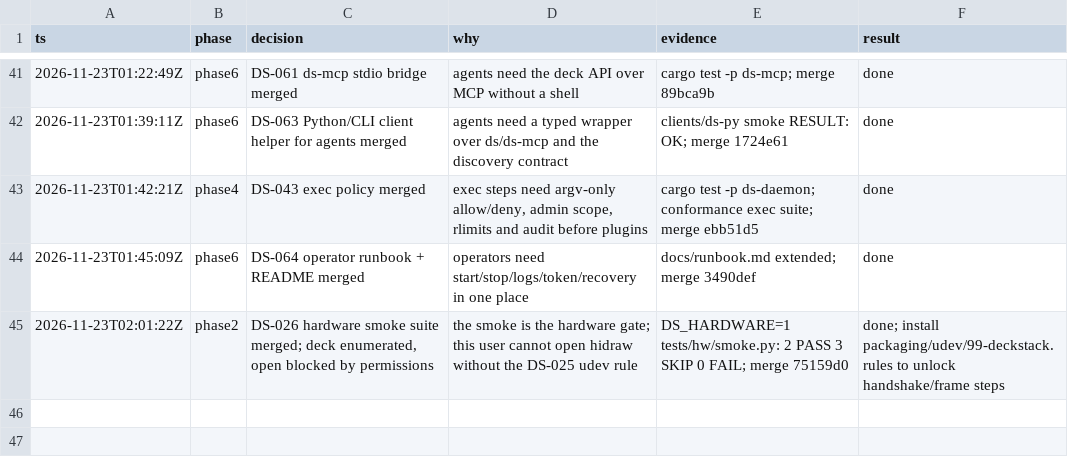
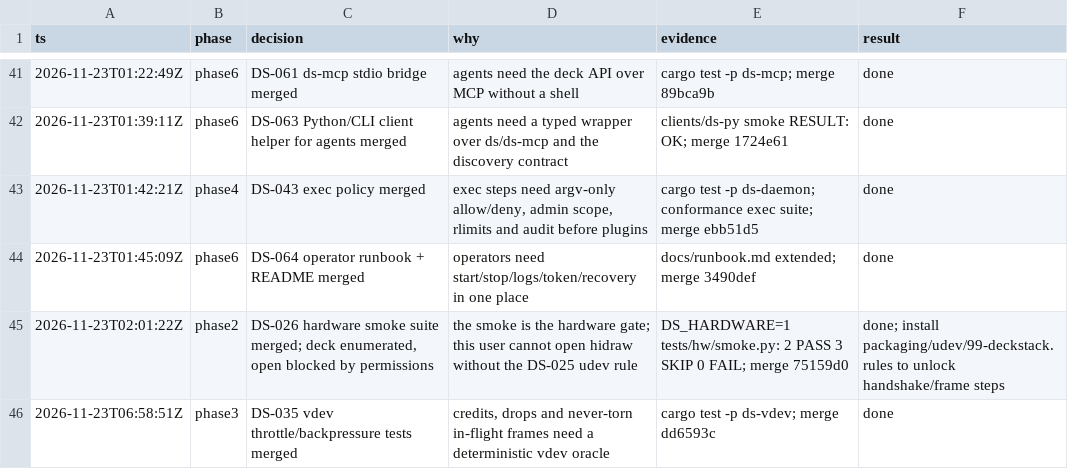
Before and after one commit to zamber/deckstack, a TSV file: docs/run-log.tsv, drawn as a sheet; only a part is shown, gaps mark what is left out.

Commit message:
docs: log DS-035 (coordination commit)
Generated by Mistral Vibe.

Co-Authored-By: Mistral Vibe <vibe@mistral.ai>

```diff
--- a/docs/run-log.tsv
+++ b/docs/run-log.tsv
@@ -45 +45,2 @@ ts	phase	decision	why	evidence	result
 2026-11-23T02:01:22Z	phase2	DS-026 hardware smoke suite merged; deck enumerated, open blocked by permissions	the smoke is the hardware gate; this user cannot open hidraw without the DS-025 udev rule	DS_HARDWARE=1 tests/hw/smoke.py: 2 PASS 3 SKIP 0 FAIL; merge 75159d0	done; install packaging/udev/99-deckstack.rules to unlock handshake/frame steps
+2026-11-23T06:58:51Z	phase3	DS-035 vdev throttle/backpressure tests merged	credits, drops and never-torn in-flight frames need a deterministic vdev oracle	cargo test -p ds-vdev; merge dd6593c	done
```
